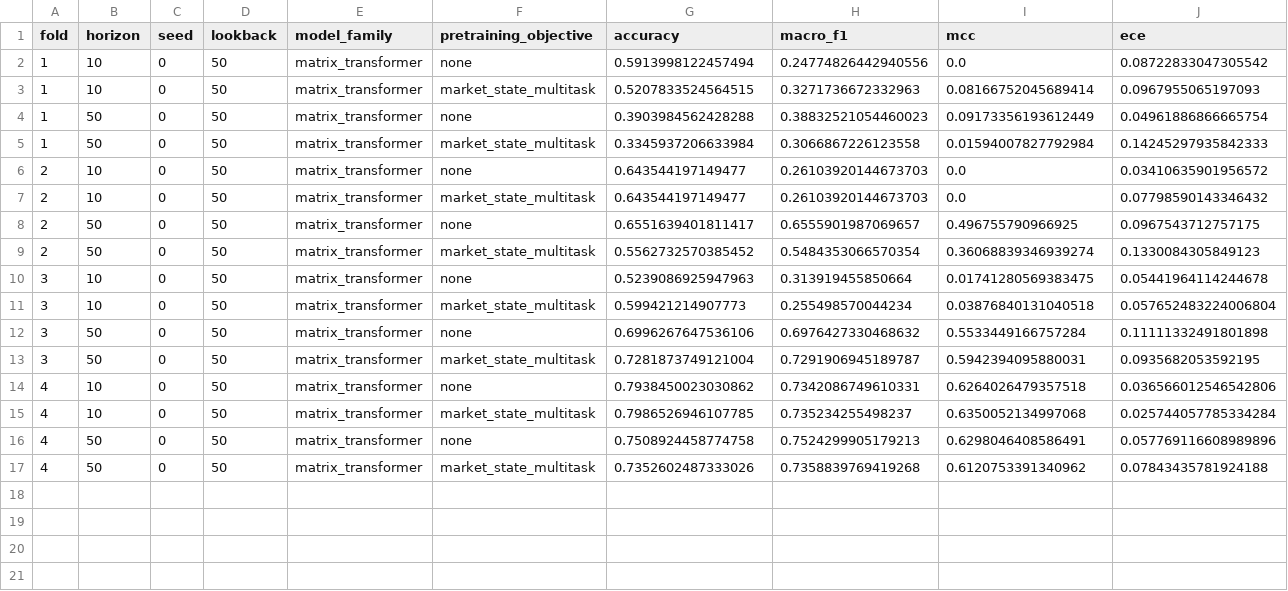
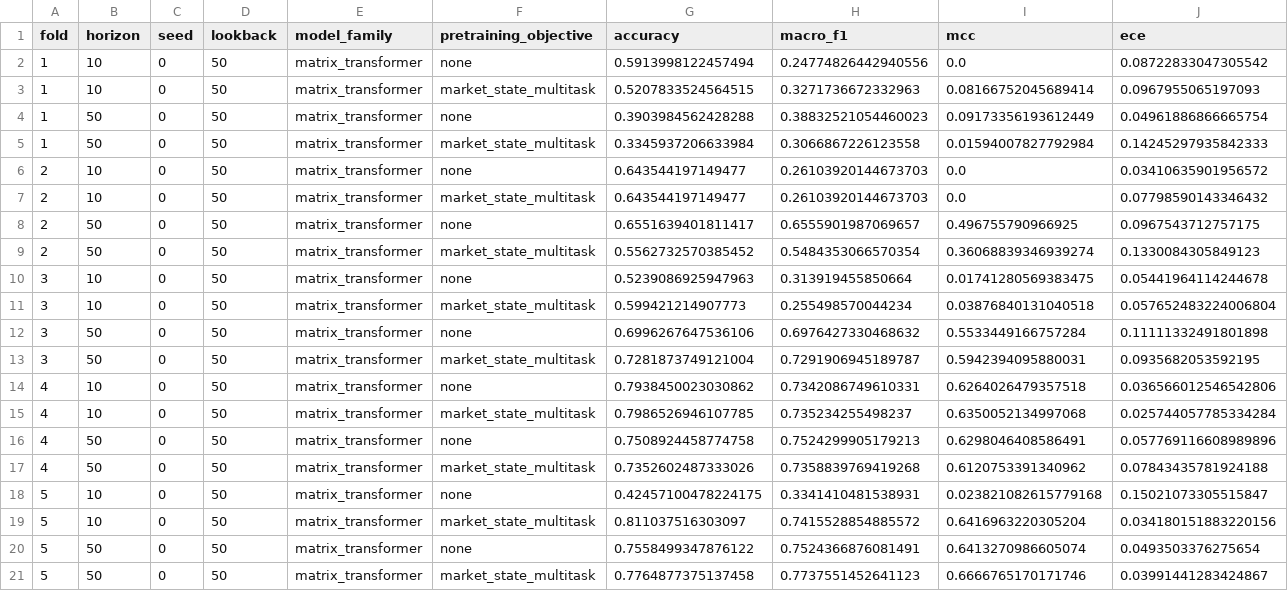
Before and after one commit to anannyenaik/chronos-lob, a CSV file: experiments/fi2010_ssl_v2_benchmark/results_summary.csv, drawn as a sheet; only a part is shown; rows hold the shown columns only; the diff names each change by its address in the sheet, - before the commit and + after, or states it on an @@ line.

```diff
--- a/experiments/fi2010_ssl_v2_benchmark/results_summary.csv
+++ b/experiments/fi2010_ssl_v2_benchmark/results_summary.csv
+row 18: 5 | 10 | 0 | 50 | matrix_transformer | none | 0.42457100478224175 | 0.3341410481538931 | 0.023821082615779168 | 0.15021073305515847
+row 19: 5 | 10 | 0 | 50 | matrix_transformer | market_state_multitask | 0.811037516303097 | 0.7415528854885572 | 0.6416963220305204 | 0.034180151883220156
+row 20: 5 | 50 | 0 | 50 | matrix_transformer | none | 0.7558499347876122 | 0.7524366876081491 | 0.6413270986605074 | 0.0493503376275654
+row 21: 5 | 50 | 0 | 50 | matrix_transformer | market_state_multitask | 0.7764877375137458 | 0.7737551452641123 | 0.6666765170171746 | 0.03991441283424867
```
Also changed, not shown: experiments/fi2010_ssl_v2_benchmark/ssl_comparison.csv, experiments/fi2010_ssl_v2_benchmark/ssl_v2_comparison.csv, 31 other files.
